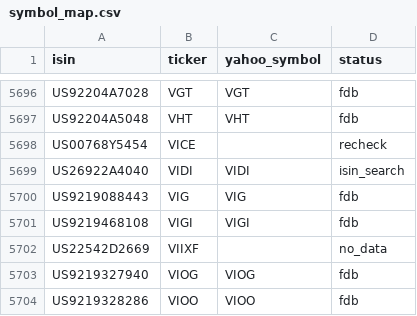
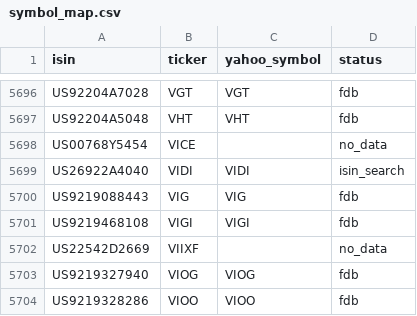
Before and after one commit to pedrochiarantano/convest-etf-monitor, a CSV file: data/symbol_map.csv, drawn as a sheet; only a part is shown, gaps mark what is left out.

```diff
--- a/data/symbol_map.csv
+++ b/data/symbol_map.csv
@@ -5697,3 +5697,3 @@ US92204A7028,VGT,VGT,fdb
 US92204A5048,VHT,VHT,fdb
-US00768Y5454,VICE,,recheck
+US00768Y5454,VICE,,no_data
 US26922A4040,VIDI,VIDI,isin_search
```
Also changed, not shown: 3 other files.
